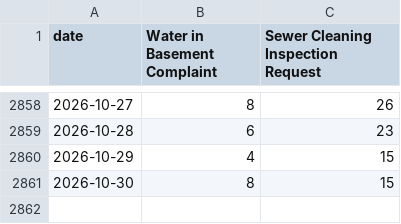
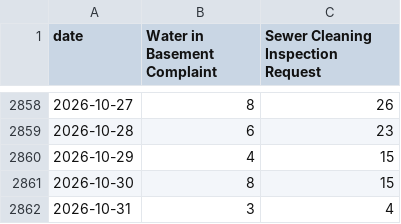
Before and after one commit to proofnotfluff-a11y/Proofnotfluff-pins, a CSV file: docs/chicago-basement-flooding/chicago-basement-flooding-citywide-daily.csv, drawn as a sheet; only a part is shown, gaps mark what is left out; the diff names each change by its address in the sheet, - before the commit and + after, or states it on an @@ line.

Commit message:
Chicago basement flooding calls data 2026-11-01

```diff
--- a/docs/chicago-basement-flooding/chicago-basement-flooding-citywide-daily.csv
+++ b/docs/chicago-basement-flooding/chicago-basement-flooding-citywide-daily.csv
+row 2862: 2026-10-31 | 3 | 4
```
Also changed, not shown: docs/chicago-basement-flooding/chicago-basement-flooding-by-area-month.csv, 8 other files.
